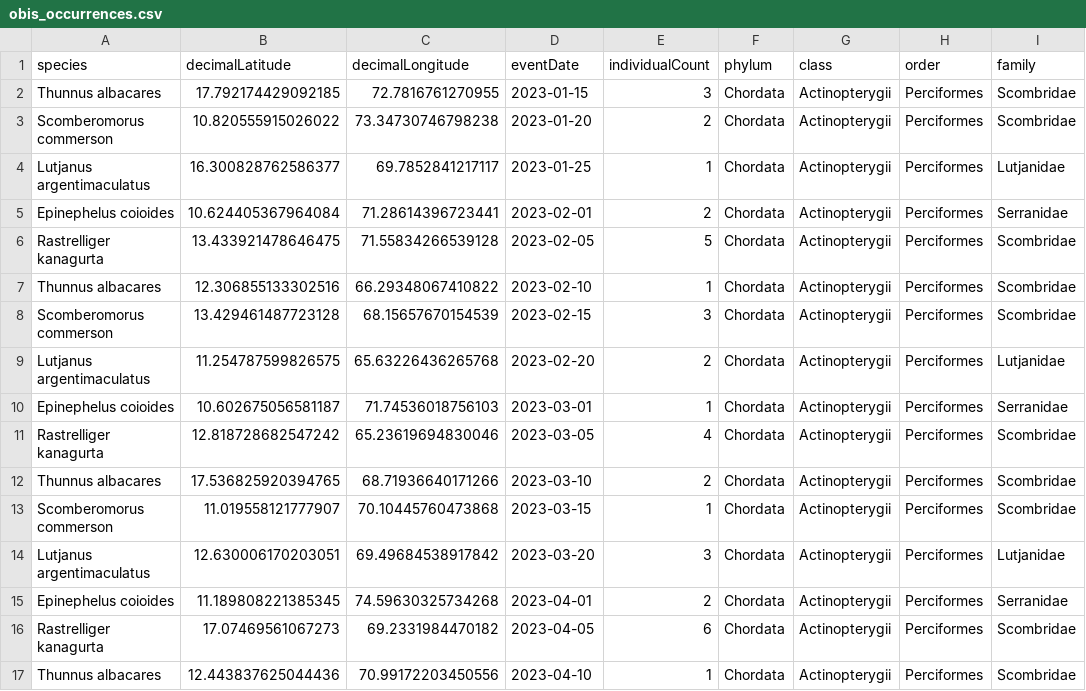
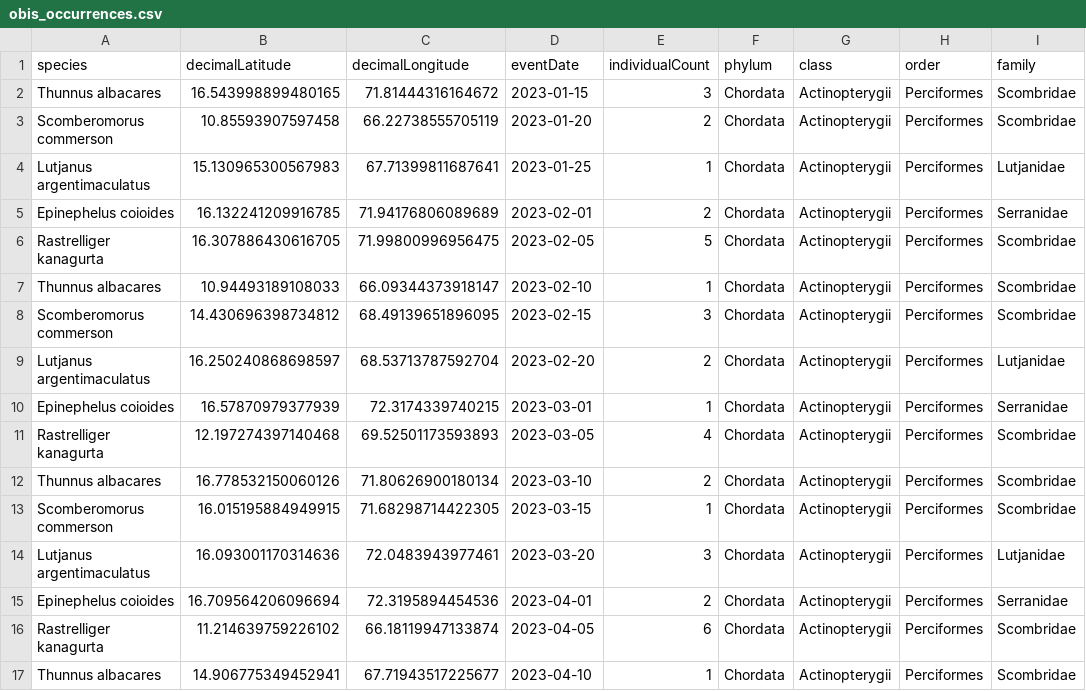
Before and after one commit to Harshasr42/ocean-integrated-platform, a CSV file: data/obis_occurrences.csv, drawn as a sheet; only a part is shown; the diff covers the shown part only; the diff names each change by its address in the sheet, - before the commit and + after, or states it on an @@ line.

Commit message:
Organize data into realistic fishing zones, routes, and hotspots

```diff
--- a/data/obis_occurrences.csv
+++ b/data/obis_occurrences.csv
-B2 (decimalLatitude): 17.792174429092185
+B2 (decimalLatitude): 16.543998899480165
-C2 (decimalLongitude): 72.7816761270955
+C2 (decimalLongitude): 71.81444316164672
-B3 (decimalLatitude): 10.820555915026022
+B3 (decimalLatitude): 10.85593907597458
-C3 (decimalLongitude): 73.34730746798238
+C3 (decimalLongitude): 66.22738555705119
-B4 (decimalLatitude): 16.300828762586377
+B4 (decimalLatitude): 15.130965300567983
-C4 (decimalLongitude): 69.7852841217117
+C4 (decimalLongitude): 67.71399811687641
-B5 (decimalLatitude): 10.624405367964084
+B5 (decimalLatitude): 16.132241209916785
-C5 (decimalLongitude): 71.28614396723441
+C5 (decimalLongitude): 71.94176806089689
-B6 (decimalLatitude): 13.433921478646475
+B6 (decimalLatitude): 16.307886430616705
-C6 (decimalLongitude): 71.55834266539128
+C6 (decimalLongitude): 71.99800996956475
-B7 (decimalLatitude): 12.306855133302516
+B7 (decimalLatitude): 10.94493189108033
-C7 (decimalLongitude): 66.29348067410822
+C7 (decimalLongitude): 66.09344373918147
-B8 (decimalLatitude): 13.429461487723128
+B8 (decimalLatitude): 14.430696398734812
-C8 (decimalLongitude): 68.15657670154539
+C8 (decimalLongitude): 68.49139651896095
-B9 (decimalLatitude): 11.254787599826575
+B9 (decimalLatitude): 16.250240868698597
-C9 (decimalLongitude): 65.63226436265768
+C9 (decimalLongitude): 68.53713787592704
-B10 (decimalLatitude): 10.602675056581187
+B10 (decimalLatitude): 16.57870979377939
-C10 (decimalLongitude): 71.74536018756103
+C10 (decimalLongitude): 72.3174339740215
-B11 (decimalLatitude): 12.818728682547242
+B11 (decimalLatitude): 12.197274397140468
-C11 (decimalLongitude): 65.23619694830046
+C11 (decimalLongitude): 69.52501173593893
-B12 (decimalLatitude): 17.536825920394765
+B12 (decimalLatitude): 16.778532150060126
-C12 (decimalLongitude): 68.71936640171266
+C12 (decimalLongitude): 71.80626900180134
-B13 (decimalLatitude): 11.019558121777907
+B13 (decimalLatitude): 16.015195884949915
-C13 (decimalLongitude): 70.10445760473868
+C13 (decimalLongitude): 71.68298714422305
-B14 (decimalLatitude): 12.630006170203051
+B14 (decimalLatitude): 16.093001170314636
-C14 (decimalLongitude): 69.49684538917842
+C14 (decimalLongitude): 72.0483943977461
-B15 (decimalLatitude): 11.189808221385345
+B15 (decimalLatitude): 16.709564206096694
-C15 (decimalLongitude): 74.59630325734268
+C15 (decimalLongitude): 72.3195894454536
-B16 (decimalLatitude): 17.07469561067273
+B16 (decimalLatitude): 11.214639759226102
-C16 (decimalLongitude): 69.2331984470182
+C16 (decimalLongitude): 66.18119947133874
-B17 (decimalLatitude): 12.443837625044436
+B17 (decimalLatitude): 14.906775349452941
-C17 (decimalLongitude): 70.99172203450556
+C17 (decimalLongitude): 67.71943517225677
```
Also changed, not shown: 84 edited cells elsewhere in this file, data/edna_demo.csv, data/vessels_demo.csv.
